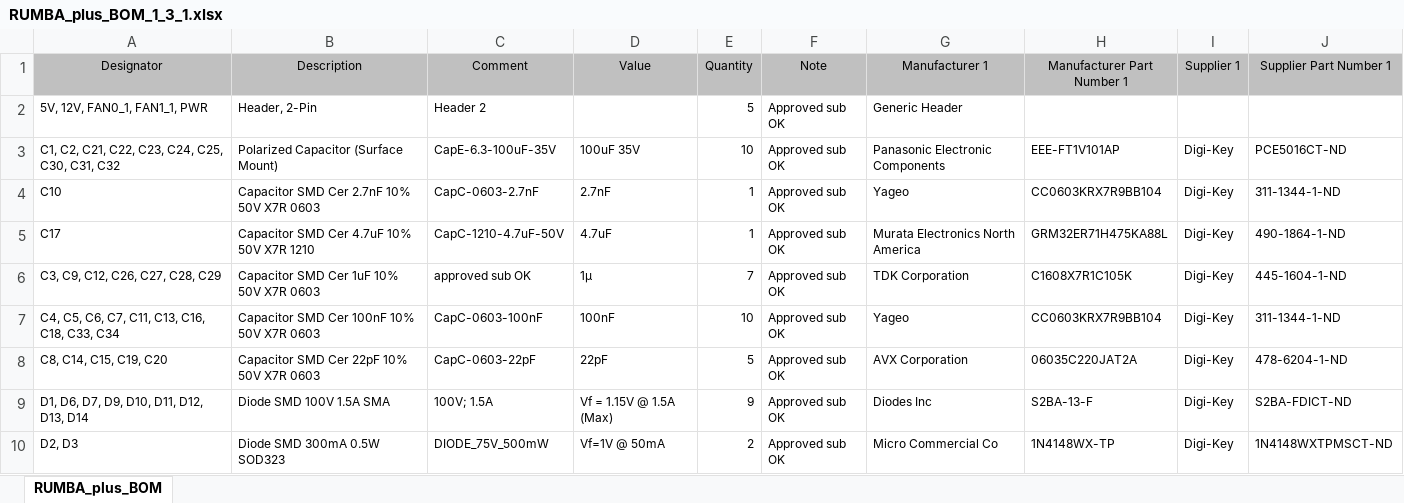
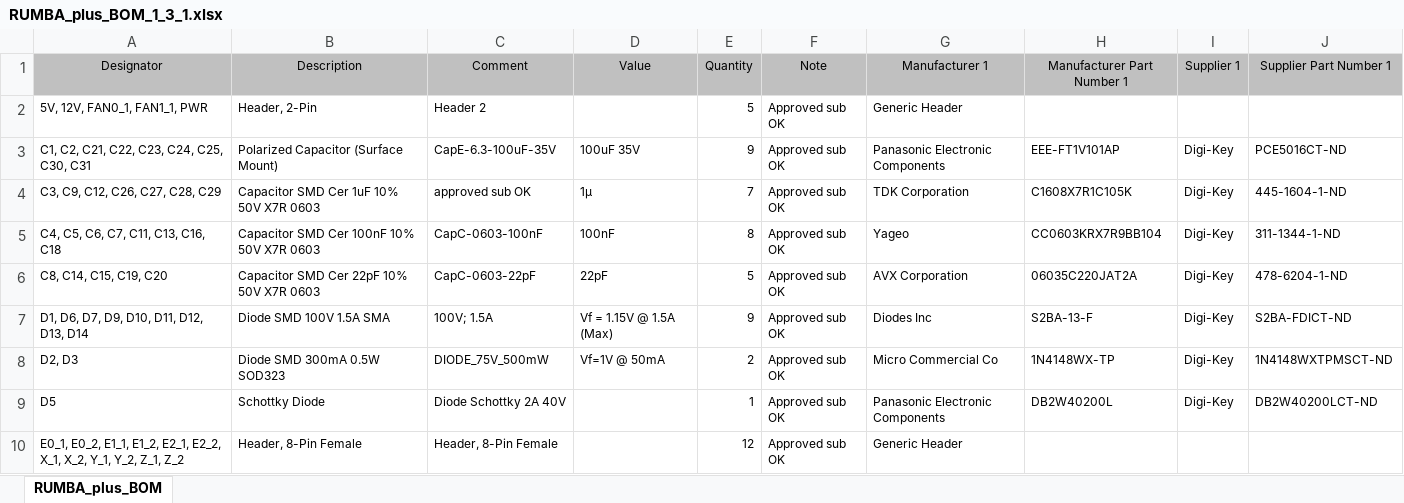
Before and after one commit to Aus3D/RUMBA-Plus, an Excel workbook: Source/Project Outputs for RUMBA_plus/RUMBA_plus_BOM_1_3_1.xlsx, sheet RUMBA_plus_BOM, drawn as a sheet; only a part is shown; the shorter side is filled out with more unchanged rows; values as stored, in another font and other column widths than the file's, no borders; table styles not drawn; removed rows and columns are numbered as before the commit, all else as after; the diff covers the shown part only; the diff names each change by its address in the sheet, - before the commit and + after, or states it on an @@ line.

```diff
--- a/Source/Project Outputs for RUMBA_plus/RUMBA_plus_BOM_1_3_1.xlsx (sheet RUMBA_plus_BOM)
+++ b/Source/Project Outputs for RUMBA_plus/RUMBA_plus_BOM_1_3_1.xlsx (sheet RUMBA_plus_BOM)
-A3 (Designator): C1, C2, C21, C22, C23, C24, C25, C30, C31, C32
+A3 (Designator): C1, C2, C21, C22, C23, C24, C25, C30, C31
-E3 (Quantity): 10
+E3 (Quantity): 9
-row 4: C10 | Capacitor SMD Cer 2.7nF 10% 50V X7R 0603 | CapC-0603-2.7nF | 2.7nF | 1 | Approved sub OK | Yageo | CC0603KRX7R9BB104 | Digi-Key | 311-1344-1-ND
-row 5: C17 | Capacitor SMD Cer 4.7uF 10% 50V X7R 1210 | CapC-1210-4.7uF-50V | 4.7uF | 1 | Approved sub OK | Murata Electronics North America | GRM32ER71H475KA88L | Digi-Key | 490-1864-1-ND
-A5 (Designator): C4, C5, C6, C7, C11, C13, C16, C18, C33, C34
+A5 (Designator): C4, C5, C6, C7, C11, C13, C16, C18
-E5 (Quantity): 10
+E5 (Quantity): 8
```
Also changed, not shown: 4 removed rows and 4 edited cells elsewhere in this sheet, 30 other files.
